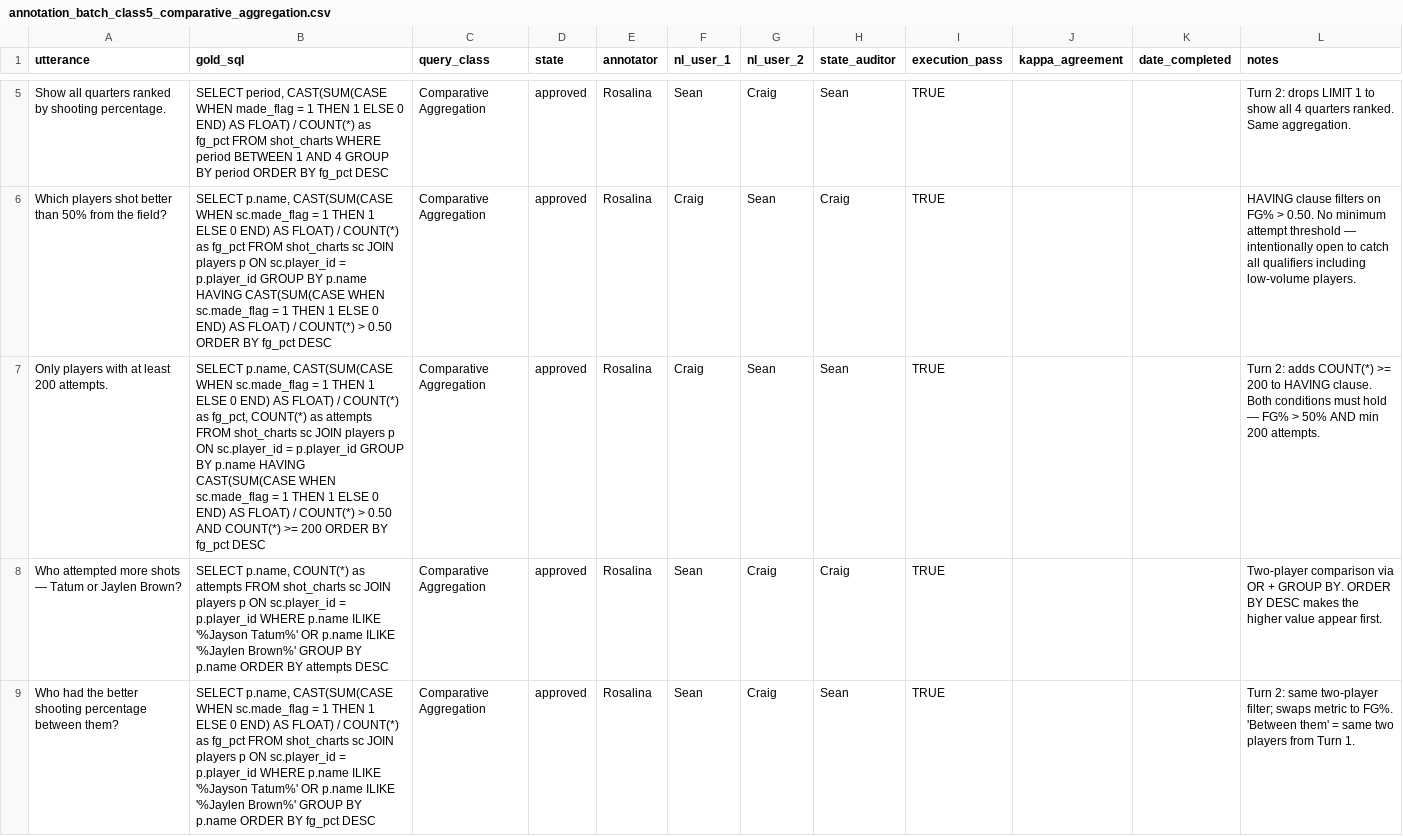
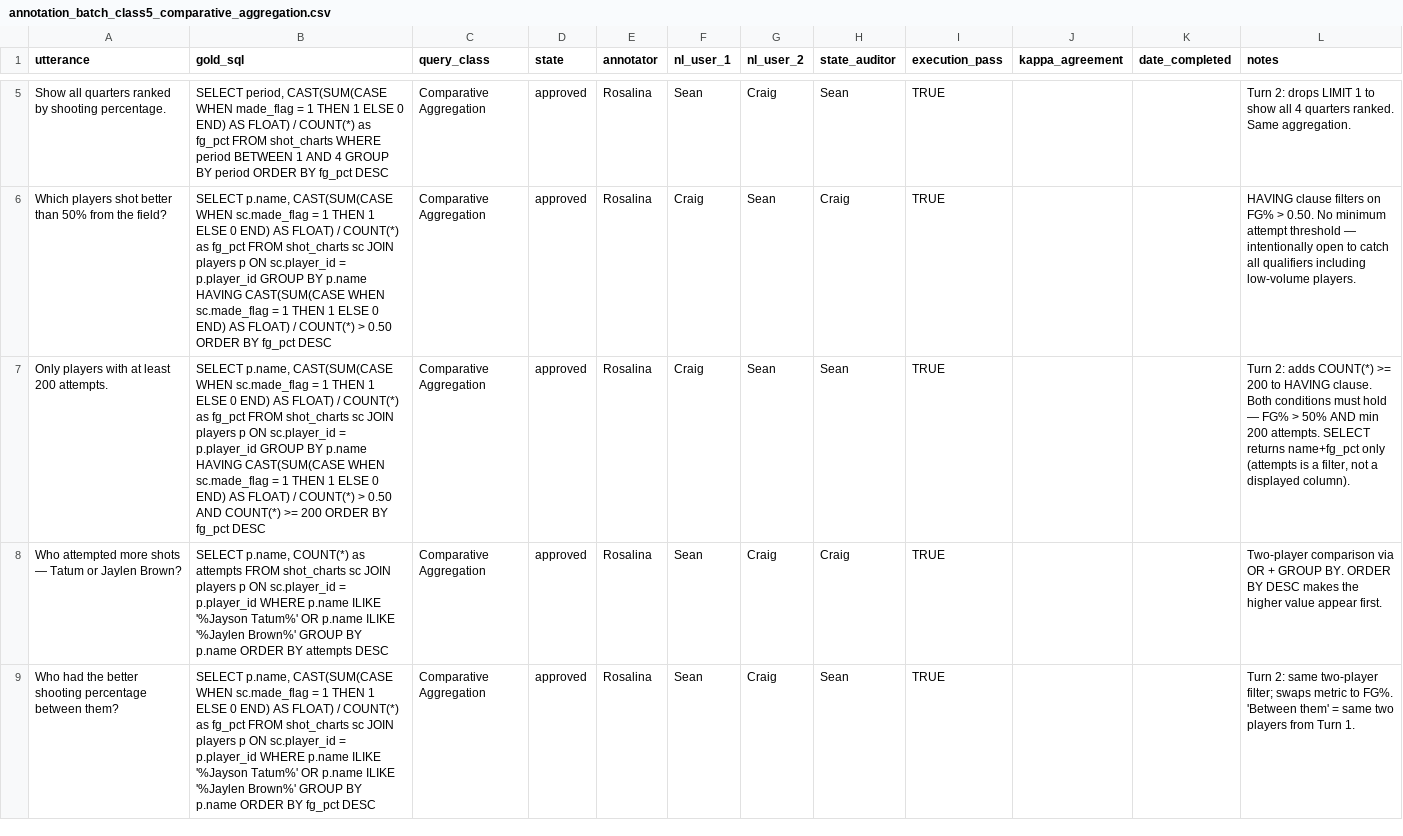
Before and after one commit to rosalinatorres888/nba-cosql-spatial-pipeline, a CSV file: annotation/annotation_batch_class5_comparative_aggregation.csv, drawn as a sheet; only a part is shown, gaps mark what is left out; the diff names each change by its address in the sheet, - before the commit and + after, or states it on an @@ line.

```diff
--- a/annotation/annotation_batch_class5_comparative_aggregation.csv
+++ b/annotation/annotation_batch_class5_comparative_aggregation.csv
-B7 (gold_sql): …COUNT(*) as fg_pct, COUNT(*) as attempts FROM shot_charts…
+B7 (gold_sql): …COUNT(*) as fg_pct FROM shot_charts…
-L7 (notes): …200 attempts.
+L7 (notes): …200 attempts. SELECT returns name+fg_pct only (attempts is a filter, not a displayed column).
```
Also changed, not shown: annotation/annotation_batch_class1_spatial_zone.csv, annotation/annotation_batch_class8_shot_characteristics.csv, 3 other files.
